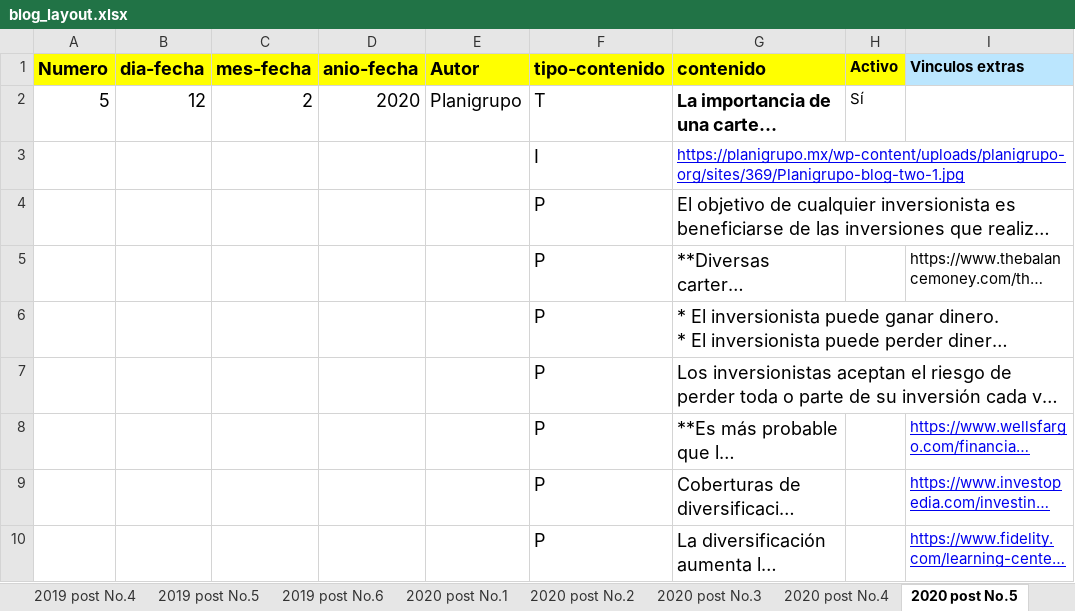
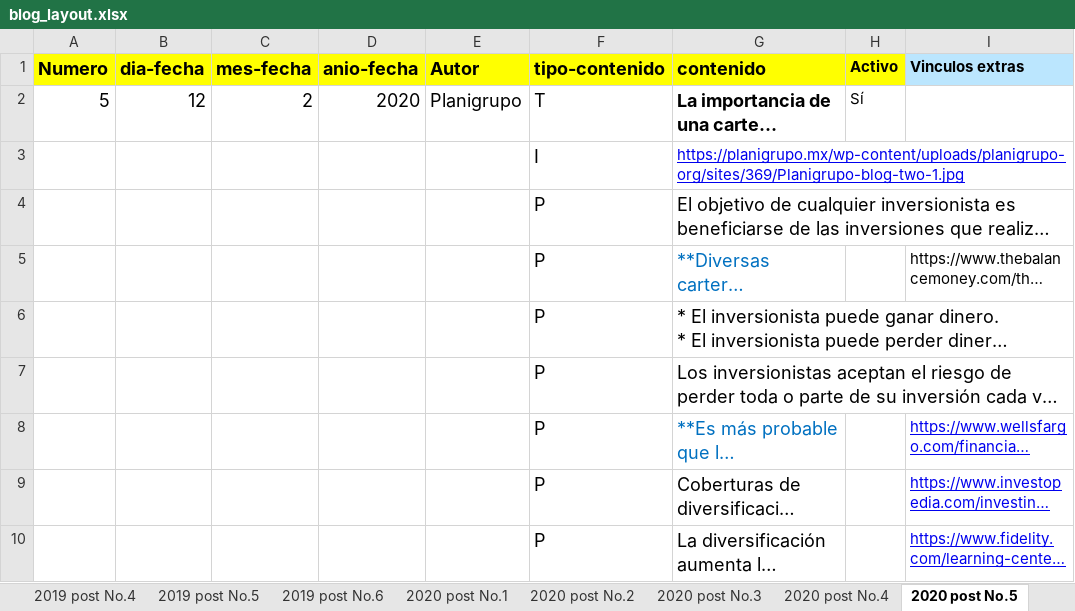
Before and after one commit to edcan-dev/planigrupo-edcan-dev, an Excel workbook: data/blog_layout.xlsx, sheet 2020 post No.5, drawn as a sheet; long unchanged cells end in …; values as stored, in another font and other column widths than the file's, no borders; the diff names each change by its address in the sheet, - before the commit and + after, or states it on an @@ line.

Commit message:
added - blog post url

```diff
--- a/data/blog_layout.xlsx (sheet 2020 post No.5)
+++ b/data/blog_layout.xlsx (sheet 2020 post No.5)
-G5 text colour: black
+G5 text colour: #0070C0
-G8 text colour: black
+G8 text colour: #0070C0
```
Also changed, not shown: sheet 2019 post No.6, sheet 2023 Post No.7, sheet 2020 post No.27, 6 other files.
